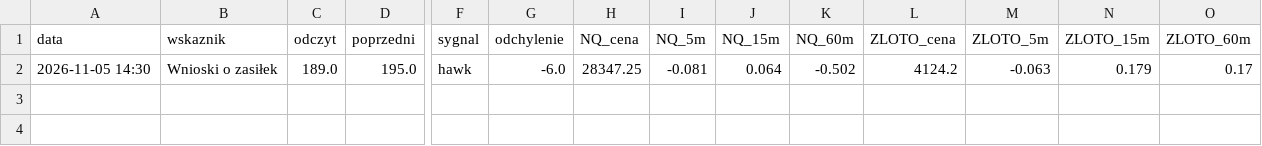
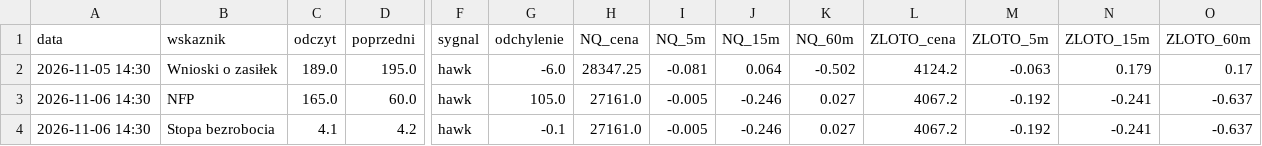
Before and after one commit to Ventooooo/Makro_monitor, a CSV file: journal.csv, drawn as a sheet; only a part is shown, gaps mark what is left out; rows hold the shown columns only; the diff names each change by its address in the sheet, - before the commit and + after, or states it on an @@ line.

```diff
--- a/journal.csv
+++ b/journal.csv
+row 3: 2026-11-06 14:30 | NFP | 165.0 | 60.0 | hawk | 105.0 | 27161.0 | -0.005 | -0.246 | 0.027 | 4067.2 | -0.192 | -0.241 | -0.637
+row 4: 2026-11-06 14:30 | Stopa bezrobocia | 4.1 | 4.2 | hawk | -0.1 | 27161.0 | -0.005 | -0.246 | 0.027 | 4067.2 | -0.192 | -0.241 | -0.637
```
Also changed, not shown: 1 other file.
